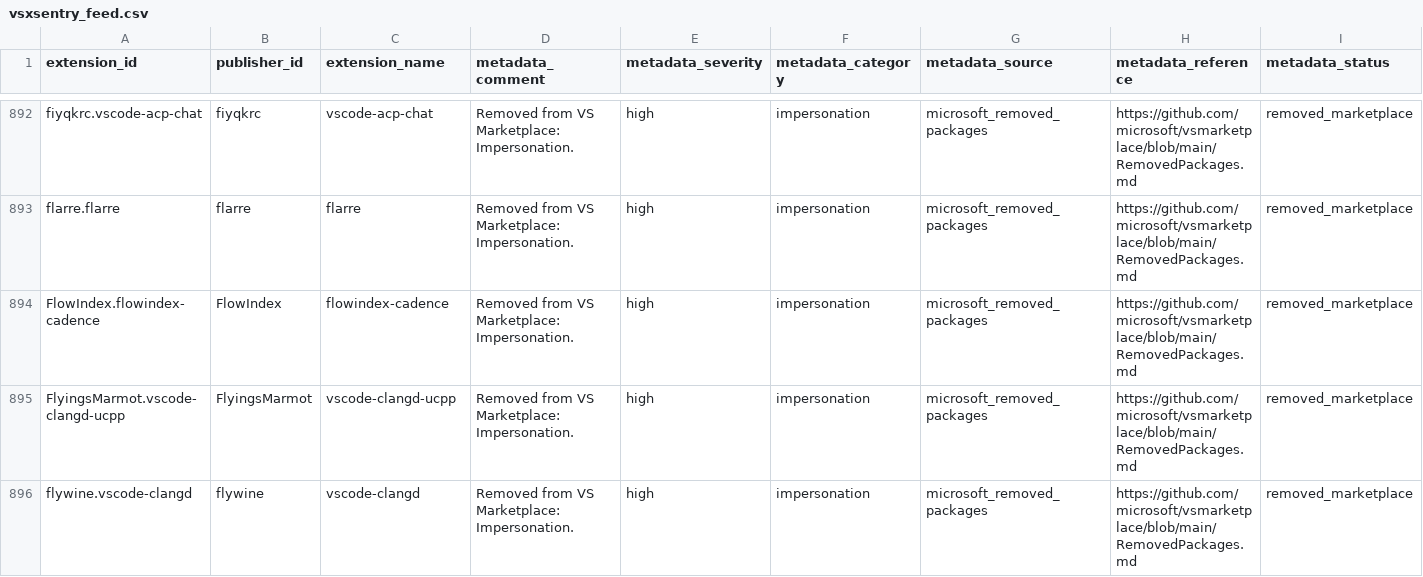
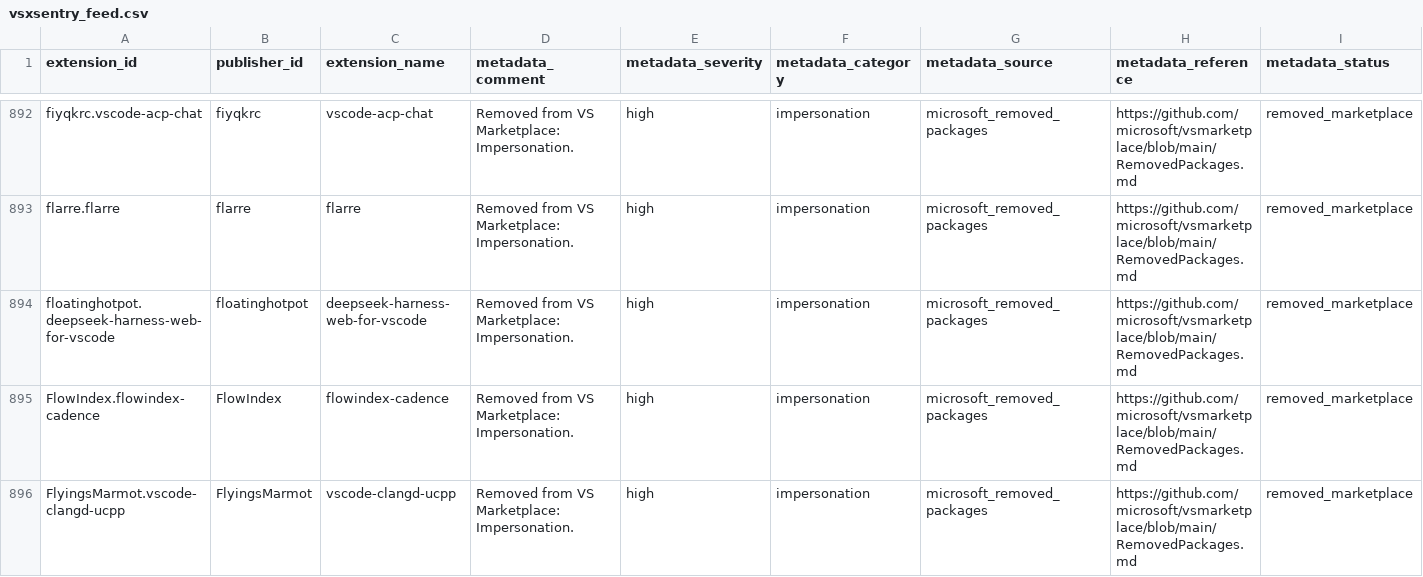
Before and after one commit to vsxsentry/vsxsentry.github.io, a CSV file: feeds/vsxsentry_feed.csv, drawn as a sheet; only a part is shown, gaps mark what is left out; the shorter side is filled out with more unchanged rows; rows hold the shown columns only; the diff covers the shown part only; the diff names each change by its address in the sheet, - before the commit and + after, or states it on an @@ line.

```diff
--- a/feeds/vsxsentry_feed.csv
+++ b/feeds/vsxsentry_feed.csv
+row 894: floatinghotpot.deepseek-harness-web-for-vscode | floatinghotpot | deepseek-harness-web-for-vscode | Removed from VS Marketplace: Impersonation. | high | impersonation | microsoft_removed_packages | https://github.com/microsoft/vsmarketplace/blob/main/RemovedPackages.md | removed_marketplace
```
Also changed, not shown: 4 added rows elsewhere in this file, feeds/vsxsentry_malicious_feed.csv, feeds/vsxsentry_opencti_import.csv, 13 other files.
